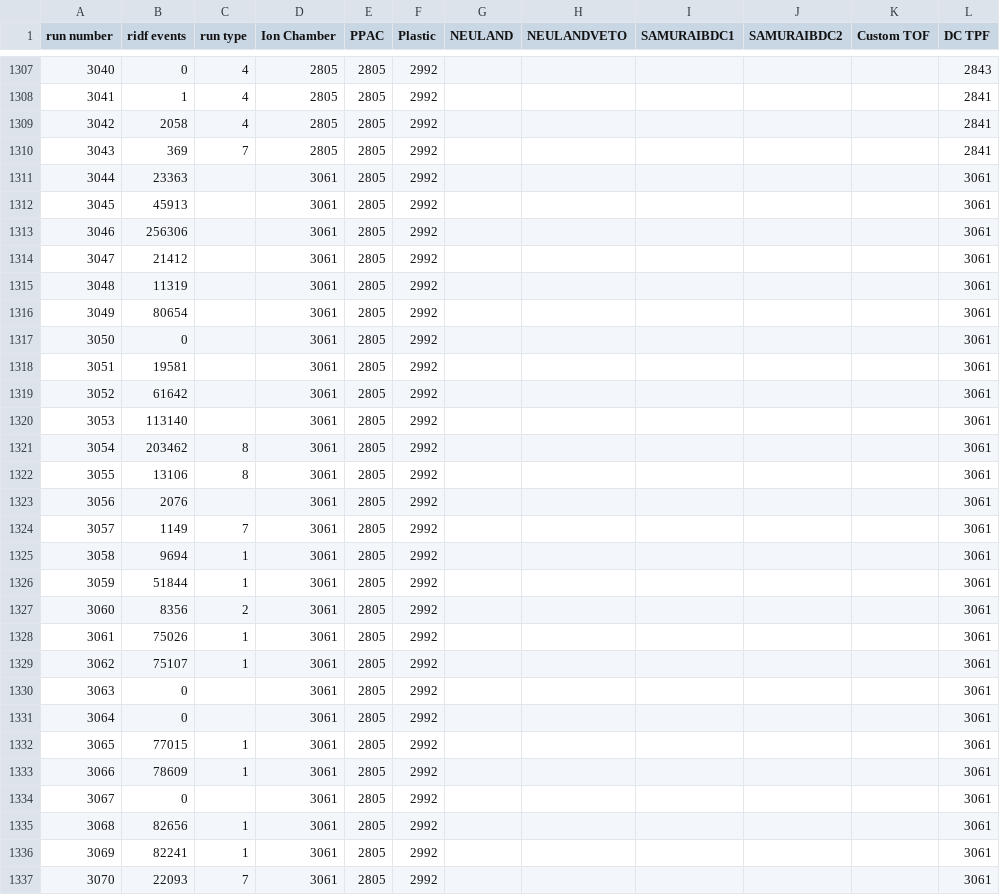
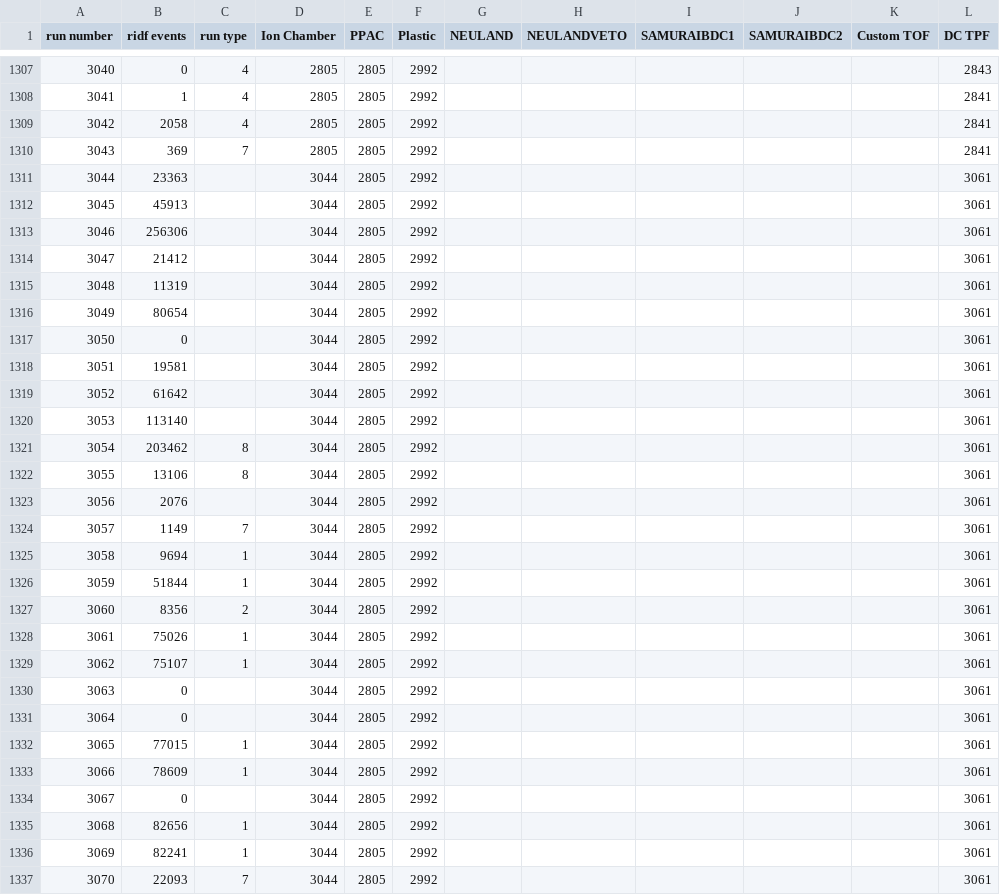
Before and after one commit to SpiRIT-Collaboration/BeamAnalysis, a CSV file: macros/ridf_events.csv, drawn as a sheet; only a part is shown, gaps mark what is left out; the diff covers the shown part only; the diff names each change by its address in the sheet, - before the commit and + after, or states it on an @@ line.

Commit message:
ridf events

```diff
--- a/macros/ridf_events.csv
+++ b/macros/ridf_events.csv
-D1311:D1337 (Ion Chamber): 3061
+D1311:D1337 (Ion Chamber): 3044
```
Also changed, not shown: 140 edited cells elsewhere in this file.
